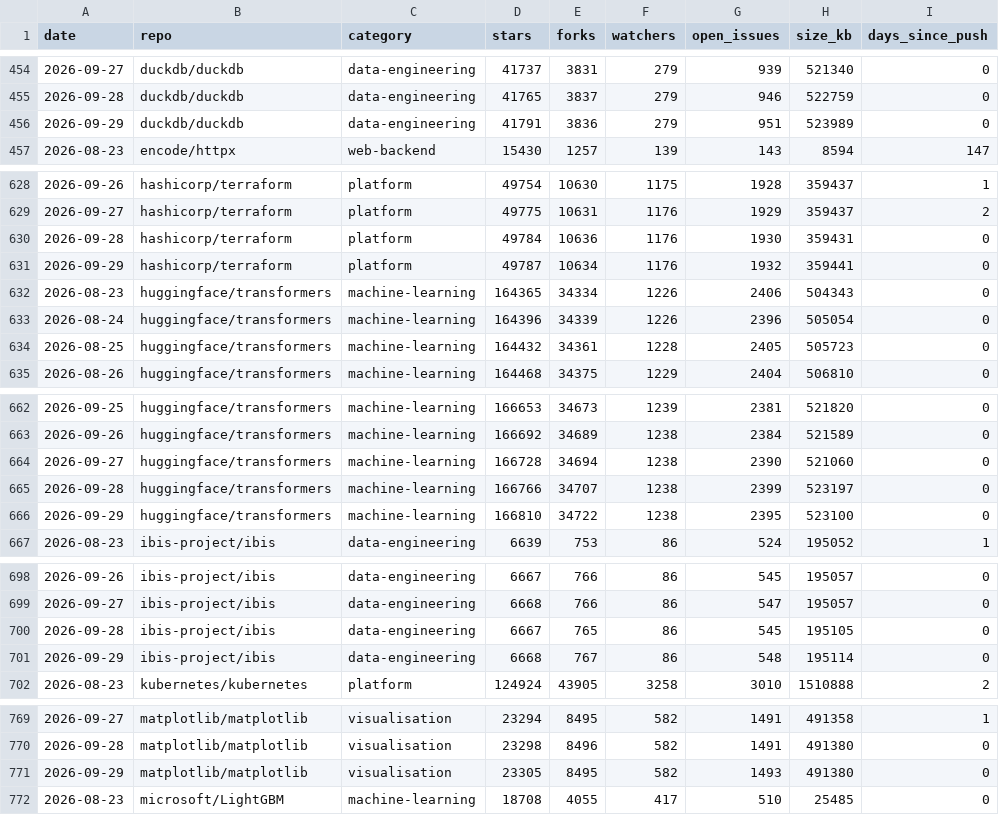
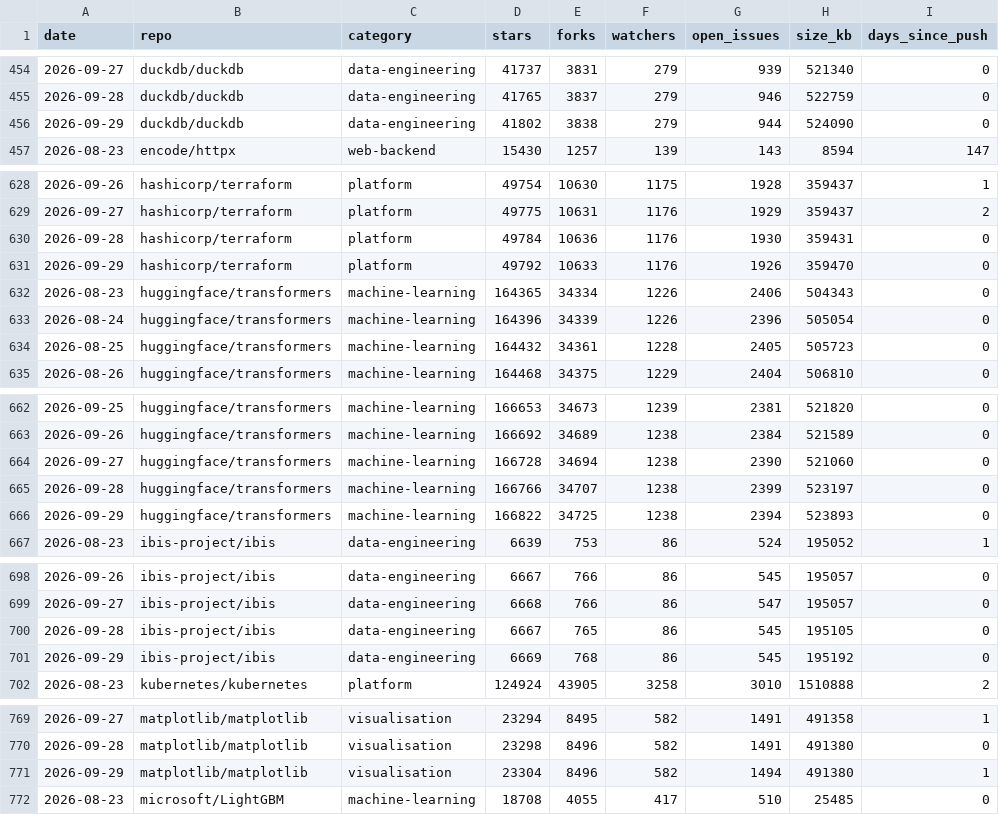
Before and after one commit to Amirzamani1l/oss-momentum, a CSV file: data/observations.csv, drawn as a sheet; only a part is shown, gaps mark what is left out; the diff covers the shown part only; the diff names each change by its address in the sheet, - before the commit and + after, or states it on an @@ line.

Commit message:
data: 2026-09-29 snapshot (42 projects, +535 stars, pytorch leading) (#117)

```diff
--- a/data/observations.csv
+++ b/data/observations.csv
-D456 (stars): 41791
+D456 (stars): 41802
-E456 (forks): 3836
+E456 (forks): 3838
-G456 (open_issues): 951
+G456 (open_issues): 944
-H456 (size_kb): 523989
+H456 (size_kb): 524090
-D631 (stars): 49787
+D631 (stars): 49792
-E631 (forks): 10634
+E631 (forks): 10633
-G631 (open_issues): 1932
+G631 (open_issues): 1926
-H631 (size_kb): 359441
+H631 (size_kb): 359470
-D666 (stars): 166810
+D666 (stars): 166822
-E666 (forks): 34722
+E666 (forks): 34725
-G666 (open_issues): 2395
+G666 (open_issues): 2394
-H666 (size_kb): 523100
+H666 (size_kb): 523893
-D701 (stars): 6668
+D701 (stars): 6669
-E701 (forks): 767
+E701 (forks): 768
-G701 (open_issues): 548
+G701 (open_issues): 545
-H701 (size_kb): 195114
+H701 (size_kb): 195192
-D771 (stars): 23305
+D771 (stars): 23304
-E771 (forks): 8495
+E771 (forks): 8496
-G771 (open_issues): 1493
+G771 (open_issues): 1494
-I771 (days_since_push): 0
+I771 (days_since_push): 1
```
Also changed, not shown: 127 edited cells elsewhere in this file, 40 other files.
